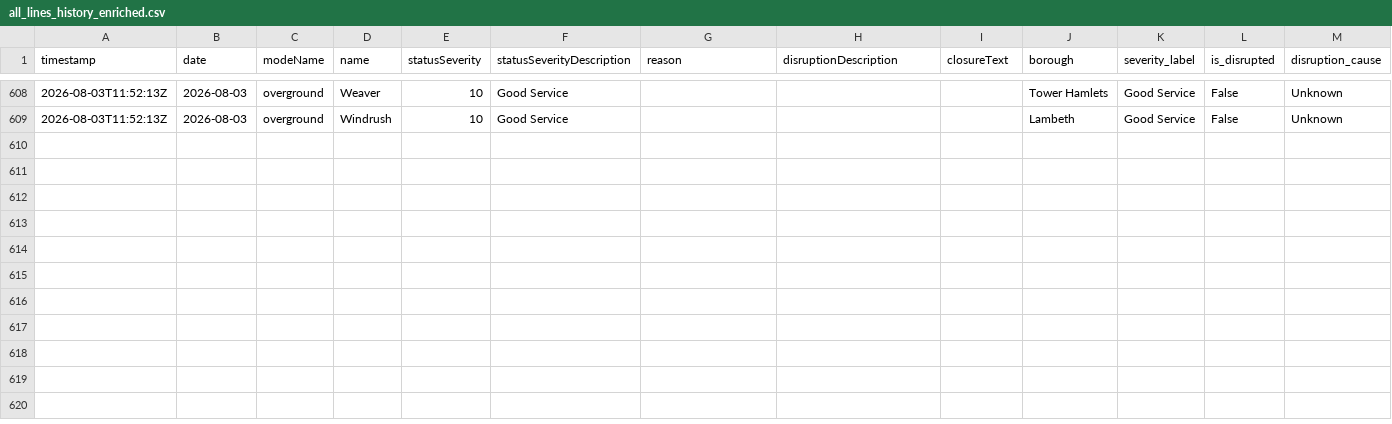
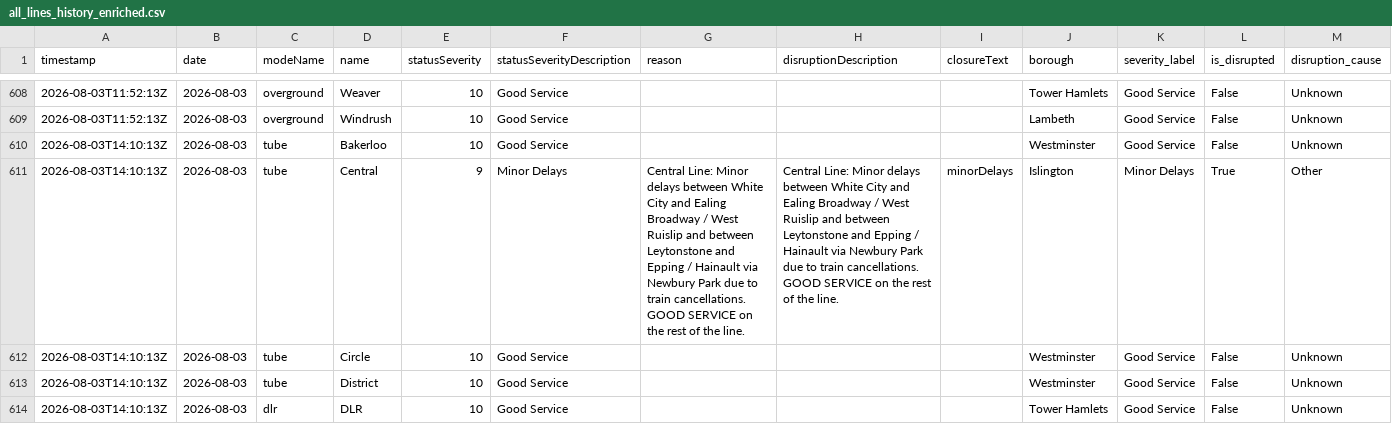
Before and after one commit to Aashleshaj/London_Transport_Reliability_and_Economic_Impact, a CSV file: data/all_lines_history_enriched.csv, drawn as a sheet; only a part is shown, gaps mark what is left out; rows hold the shown columns only; the diff covers the shown part only; the diff names each change by its address in the sheet, - before the commit and + after, or states it on an @@ line.

```diff
--- a/data/all_lines_history_enriched.csv
+++ b/data/all_lines_history_enriched.csv
+row 610: 2026-08-03T14:10:13Z | 2026-08-03 | tube | Bakerloo | 10 | Good Service |  |  |  | Westminster | Good Service | False | Unknown
+row 611: 2026-08-03T14:10:13Z | 2026-08-03 | tube | Central | 9 | Minor Delays | Central Line: Minor delays between White City and Ealing Broadway / West Ruislip and between Leytonstone and Epping / Hainault via Newbury Park due to train cancellations. GOOD SERVICE on the rest of the line. | Central Line: Minor delays between White City and Ealing Broadway / West Ruislip and between Leytonstone and Epping / Hainault via Newbury Park due to train cancellations. GOOD SERVICE on the rest of the line. | minorDelays | Islington | Minor Delays | True | Other
+row 612: 2026-08-03T14:10:13Z | 2026-08-03 | tube | Circle | 10 | Good Service |  |  |  | Westminster | Good Service | False | Unknown
+row 613: 2026-08-03T14:10:13Z | 2026-08-03 | tube | District | 10 | Good Service |  |  |  | Westminster | Good Service | False | Unknown
+row 614: 2026-08-03T14:10:13Z | 2026-08-03 | dlr | DLR | 10 | Good Service |  |  |  | Tower Hamlets | Good Service | False | Unknown
```
Also changed, not shown: 14 added rows elsewhere in this file, data/all_lines_combined.csv, data/disruption_enriched.csv, 9 other files.
